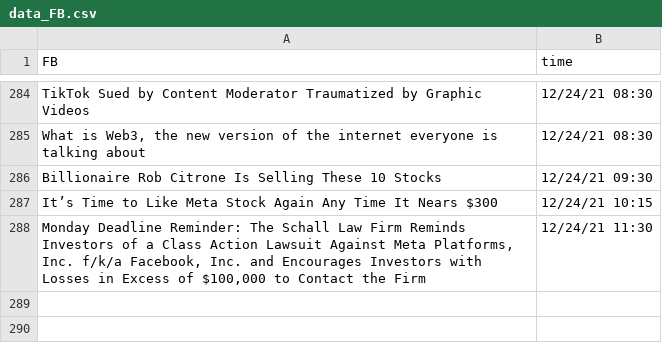
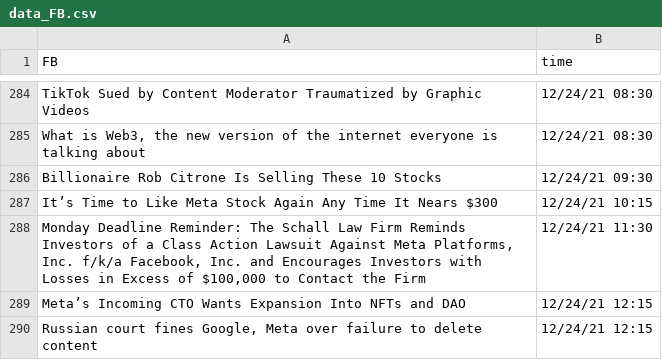
Before and after one commit to SophieLiuYQ/HeterogeneousComputing, a CSV file: data_FB.csv, drawn as a sheet; only a part is shown, gaps mark what is left out.

```diff
--- a/data_FB.csv
+++ b/data_FB.csv
@@ -288 +288,3 @@ It’s Time to Like Meta Stock Again Any Time It Nears $300,12/24/21 10:15
 "Monday Deadline Reminder: The Schall Law Firm Reminds Investors of a Class Action Lawsuit Against Meta Platforms, Inc. f/k/a Facebook, Inc. and Encourages Investors with Losses in Excess of $100,000 to Contact the Firm",12/24/21 11:30
+Meta’s Incoming CTO Wants Expansion Into NFTs and DAO,12/24/21 12:15
+"Russian court fines Google, Meta over failure to delete content",12/24/21 12:15
```
Also changed, not shown: price_AAPL.csv, price_AMD.csv, 6 other files.
